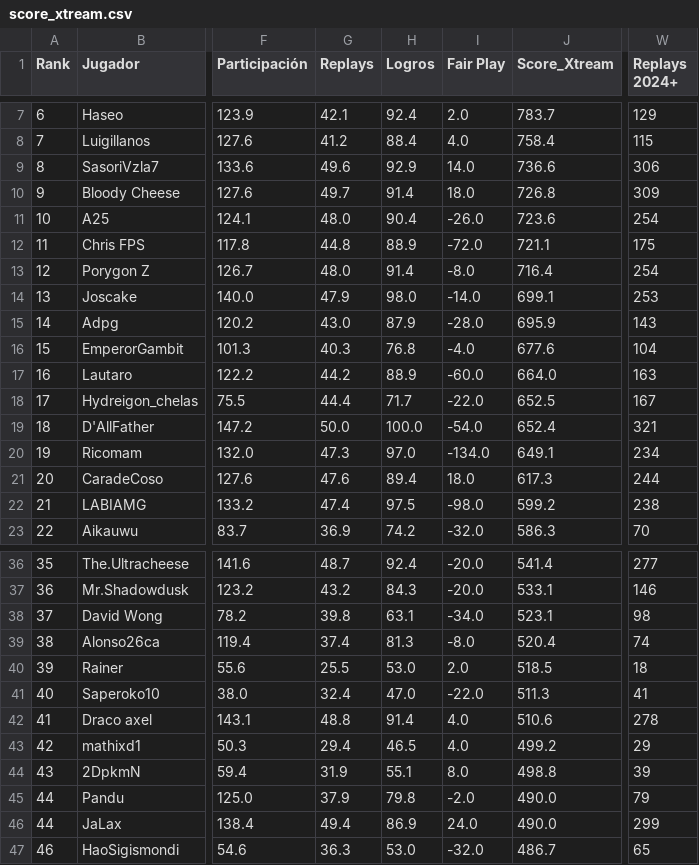
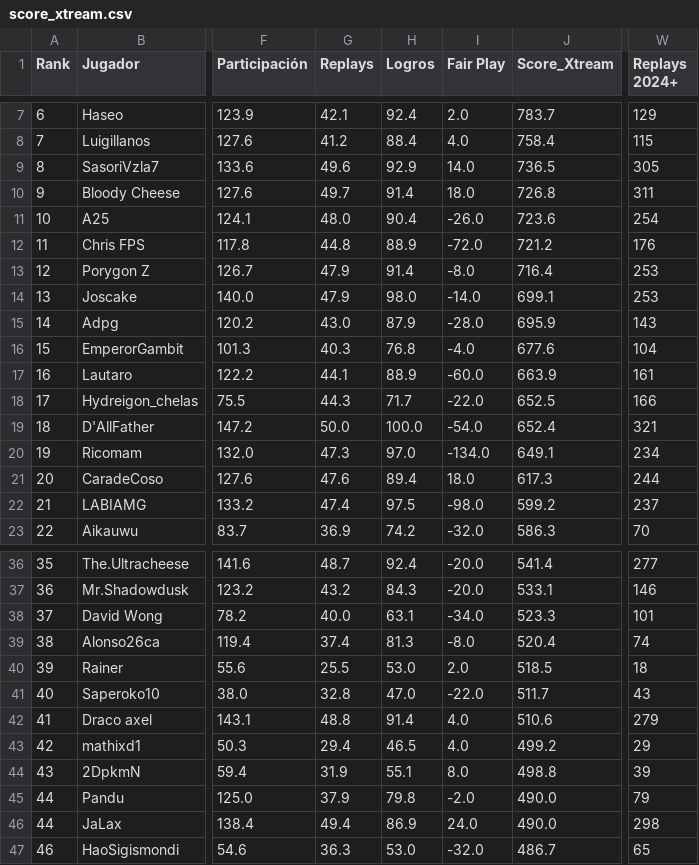
Before and after one commit to carlosacp526/dashboard-torneos-pokemon, a CSV file: data/score_xtream.csv, drawn as a sheet; only a part is shown, gaps mark what is left out; the diff covers the shown part only; the diff names each change by its address in the sheet, - before the commit and + after, or states it on an @@ line.

Commit message:
Actualiza datos precalculados (logros, Score_Xtream, scouting y rankings Monotype I)

```diff
--- a/data/score_xtream.csv
+++ b/data/score_xtream.csv
-J9 (Score_Xtream): 736.6
+J9 (Score_Xtream): 736.5
-W9 (Replays 2024+): 306
+W9 (Replays 2024+): 305
-W10 (Replays 2024+): 309
+W10 (Replays 2024+): 311
-J12 (Score_Xtream): 721.1
+J12 (Score_Xtream): 721.2
-W12 (Replays 2024+): 175
+W12 (Replays 2024+): 176
-G13 (Replays): 48.0
+G13 (Replays): 47.9
-W13 (Replays 2024+): 254
+W13 (Replays 2024+): 253
-G17 (Replays): 44.2
+G17 (Replays): 44.1
-J17 (Score_Xtream): 664.0
+J17 (Score_Xtream): 663.9
-W17 (Replays 2024+): 163
+W17 (Replays 2024+): 161
-G18 (Replays): 44.4
+G18 (Replays): 44.3
-W18 (Replays 2024+): 167
+W18 (Replays 2024+): 166
-W22 (Replays 2024+): 238
+W22 (Replays 2024+): 237
-G38 (Replays): 39.8
+G38 (Replays): 40.0
-J38 (Score_Xtream): 523.1
+J38 (Score_Xtream): 523.3
-W38 (Replays 2024+): 98
+W38 (Replays 2024+): 101
-G41 (Replays): 32.4
+G41 (Replays): 32.8
-J41 (Score_Xtream): 511.3
+J41 (Score_Xtream): 511.7
-W41 (Replays 2024+): 41
+W41 (Replays 2024+): 43
-W42 (Replays 2024+): 278
+W42 (Replays 2024+): 279
-W46 (Replays 2024+): 299
+W46 (Replays 2024+): 298
```
Also changed, not shown: 76 edited cells elsewhere in this file, 3 other files.
